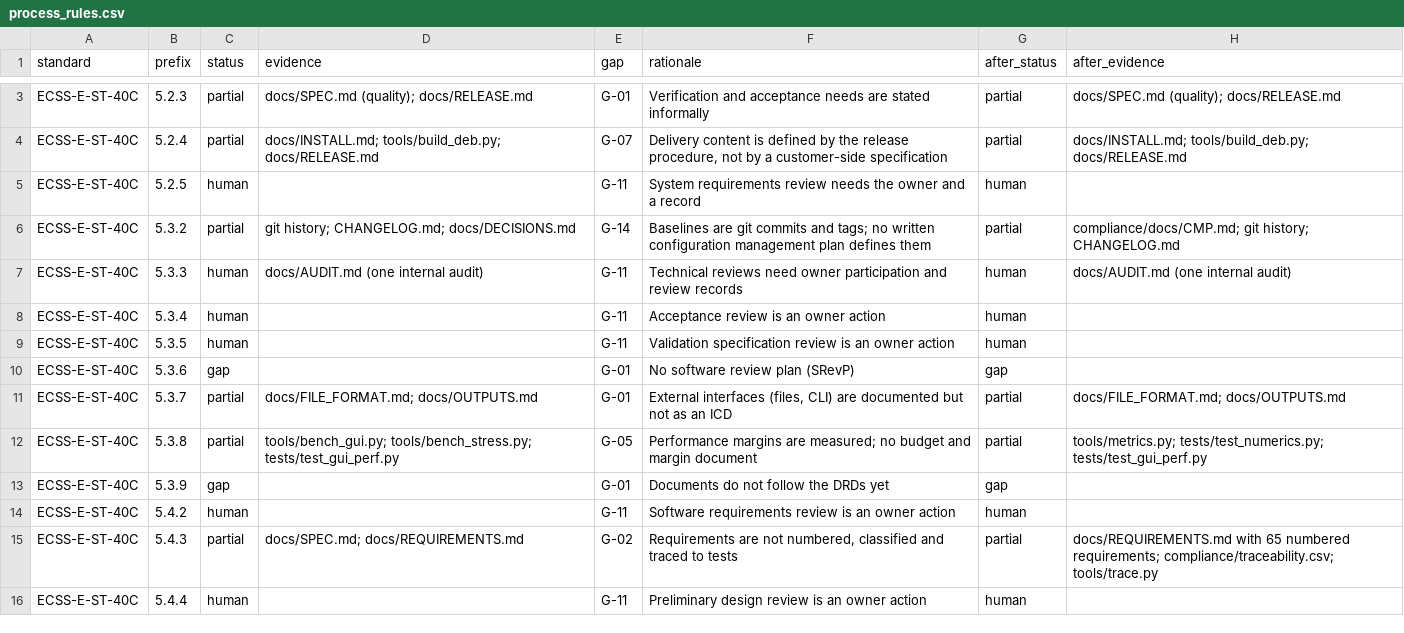
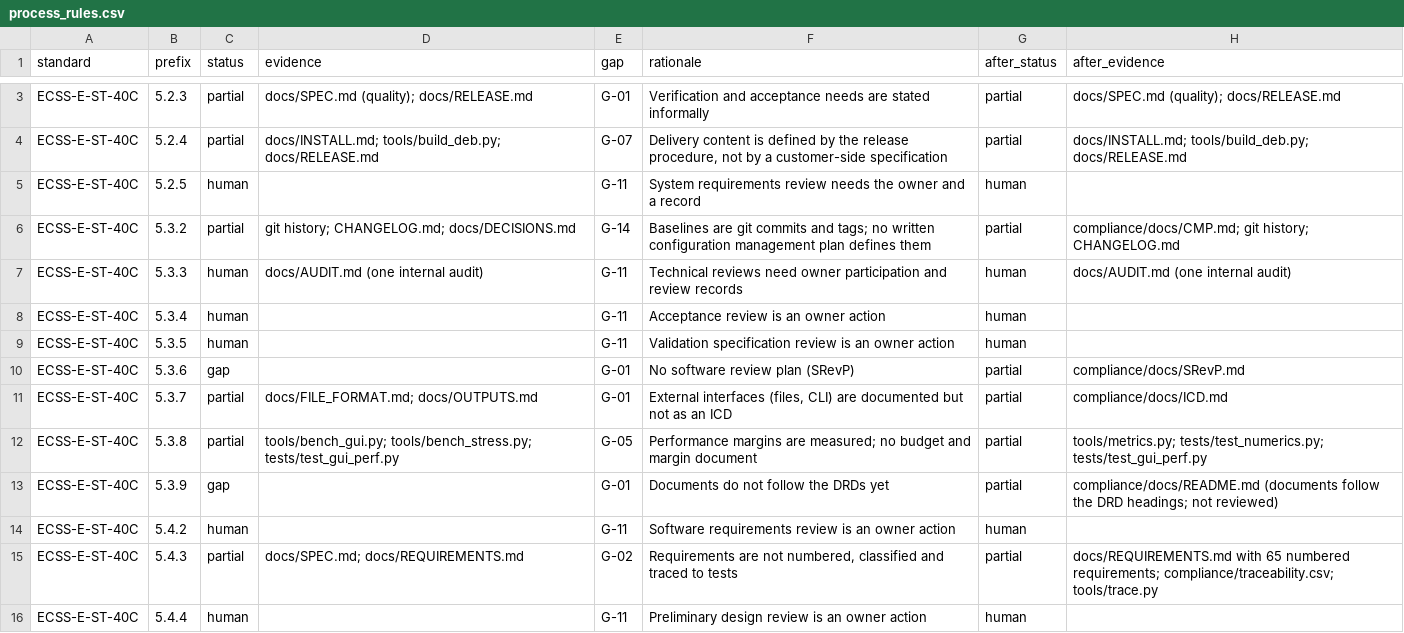
Before and after one commit to 0h3xn4/WireViz, a CSV file: harness/compliance/assessment/process_rules.csv, drawn as a sheet; only a part is shown, gaps mark what is left out; the diff covers the shown part only.

```diff
--- a/harness/compliance/assessment/process_rules.csv
+++ b/harness/compliance/assessment/process_rules.csv
@@ -9,6 +9,6 @@ ECSS-E-ST-40C,5.3.4,human,,G-11,Acceptance review is an owner action,human,
 ECSS-E-ST-40C,5.3.5,human,,G-11,Validation specification review is an owner action,human,
-ECSS-E-ST-40C,5.3.6,gap,,G-01,No software review plan (SRevP),gap,
-ECSS-E-ST-40C,5.3.7,partial,docs/FILE_FORMAT.md; docs/OUTPUTS.md,G-01,"External interfaces (files, CLI) are documented but not as an ICD",partial,docs/FILE_FORMAT.md; docs/OUTPUTS.md
+ECSS-E-ST-40C,5.3.6,gap,,G-01,No software review plan (SRevP),partial,compliance/docs/SRevP.md
+ECSS-E-ST-40C,5.3.7,partial,docs/FILE_FORMAT.md; docs/OUTPUTS.md,G-01,"External interfaces (files, CLI) are documented but not as an ICD",partial,compliance/docs/ICD.md
 ECSS-E-ST-40C,5.3.8,partial,tools/bench_gui.py; tools/bench_stress.py; tests/test_gui_perf.py,G-05,Performance margins are measured; no budget and margin document,partial,tools/metrics.py; tests/test_numerics.py; tests/test_gui_perf.py
-ECSS-E-ST-40C,5.3.9,gap,,G-01,Documents do not follow the DRDs yet,gap,
+ECSS-E-ST-40C,5.3.9,gap,,G-01,Documents do not follow the DRDs yet,partial,compliance/docs/README.md (documents follow the DRD headings; not reviewed)
 ECSS-E-ST-40C,5.4.2,human,,G-11,Software requirements review is an owner action,human,
```
Also changed, not shown: 74 edited cells elsewhere in this file, 21 other files.
